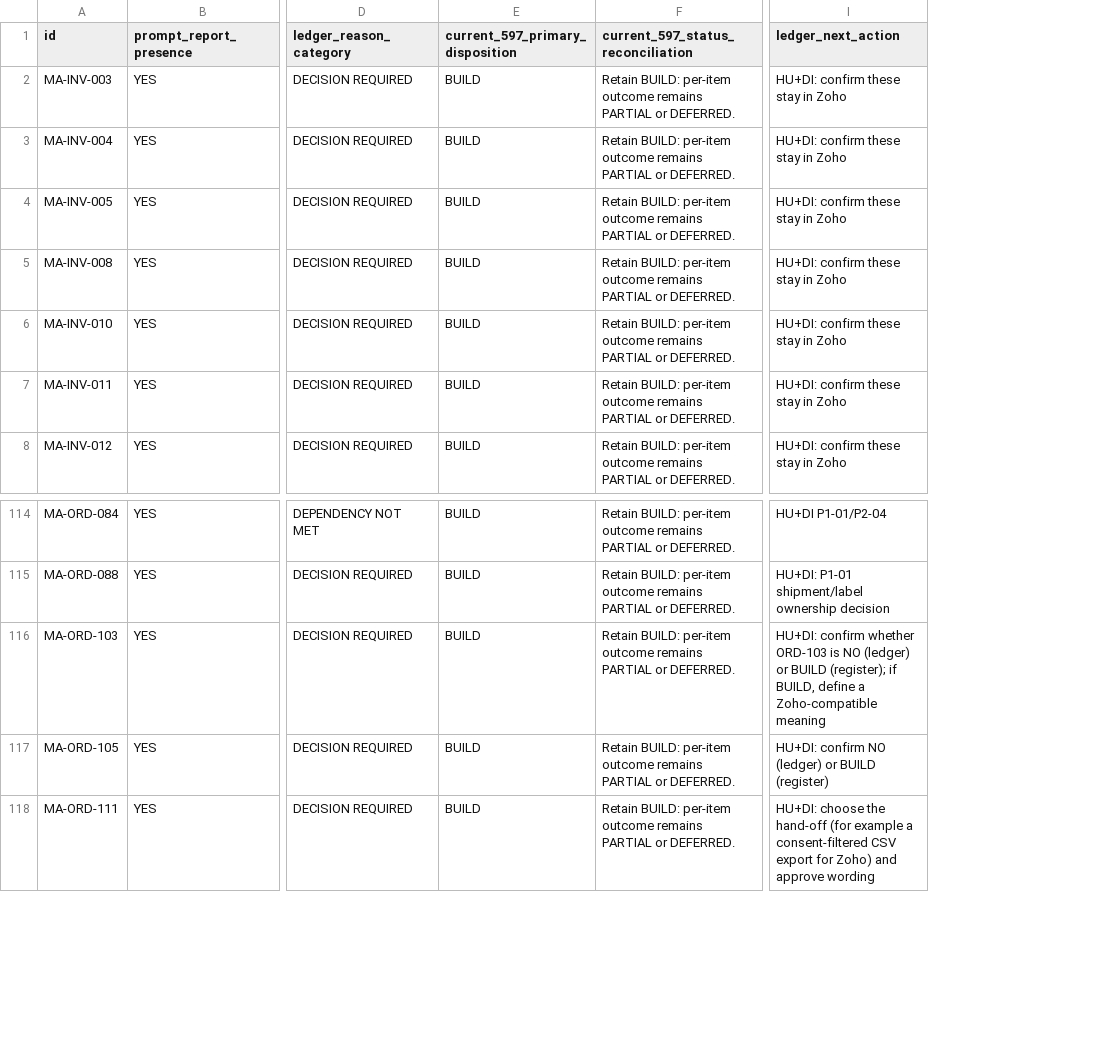
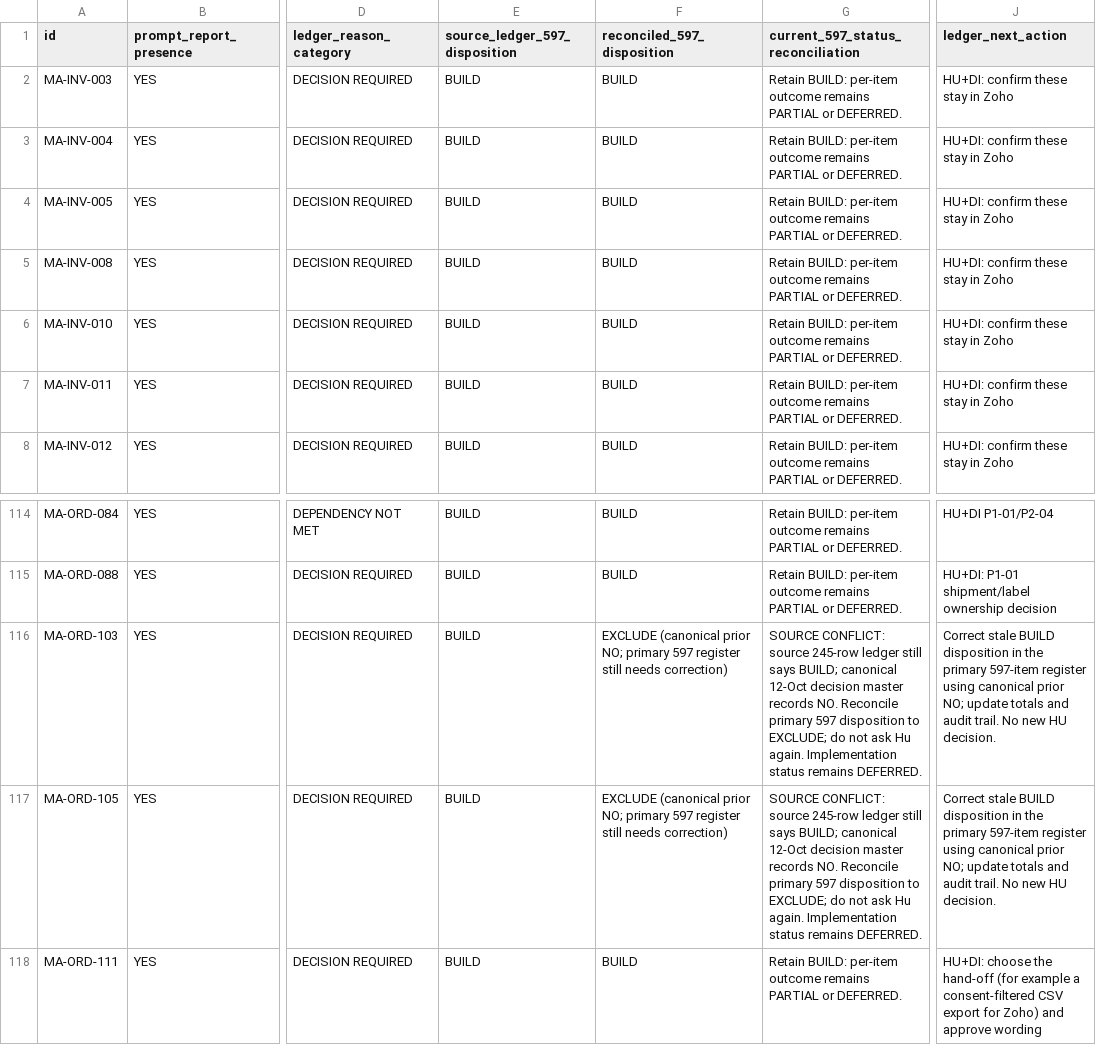
Before and after one commit to VaijanathR/Di-Eval-Effyklean, a CSV file: docs/ImplementationPlan/BUILD245_DECISIONS_RECONCILED_LEDGER_2026-10-23.csv, drawn as a sheet; only a part is shown, gaps mark what is left out; addresses are those after the commit; the diff names each change by its address in the sheet, - before the commit and + after, or states it on an @@ line.

Commit message:
Clarify source versus reconciled disposition for stale ORD-103/105 conflicts

```diff
--- a/docs/ImplementationPlan/BUILD245_DECISIONS_RECONCILED_LEDGER_2026-10-23.csv
+++ b/docs/ImplementationPlan/BUILD245_DECISIONS_RECONCILED_LEDGER_2026-10-23.csv
+column F (reconciled_597_disposition), rows 2-8: all BUILD; rows 114-118: BUILD | BUILD | EXCLUDE (canonical prior NO; primary 597 register still needs correction) | EXCLUDE (canonical prior NO; primary 597 register still needs correction) | BUILD
-E1: current_597_primary_disposition
+E1: source_ledger_597_disposition
-G116:G117: Retain BUILD: per-item outcome remains PARTIAL or DEFERRED.
+G116:G117: SOURCE CONFLICT: source 245-row ledger still says BUILD; canonical 12-Oct decision master records NO. Reconcile primary 597 disposition to EXCLUDE; do not ask Hu again. Implementation status remains DEFERRED.
-J116 (ledger_next_action): HU+DI: confirm whether ORD-103 is NO (ledger) or BUILD (register); if BUILD, define a Zoho-compatible meaning
+J116 (ledger_next_action): Correct stale BUILD disposition in the primary 597-item register using canonical prior NO; update totals and audit trail. No new HU decision.
-J117 (ledger_next_action): HU+DI: confirm NO (ledger) or BUILD (register)
+J117 (ledger_next_action): Correct stale BUILD disposition in the primary 597-item register using canonical prior NO; update totals and audit trail. No new HU decision.
```
